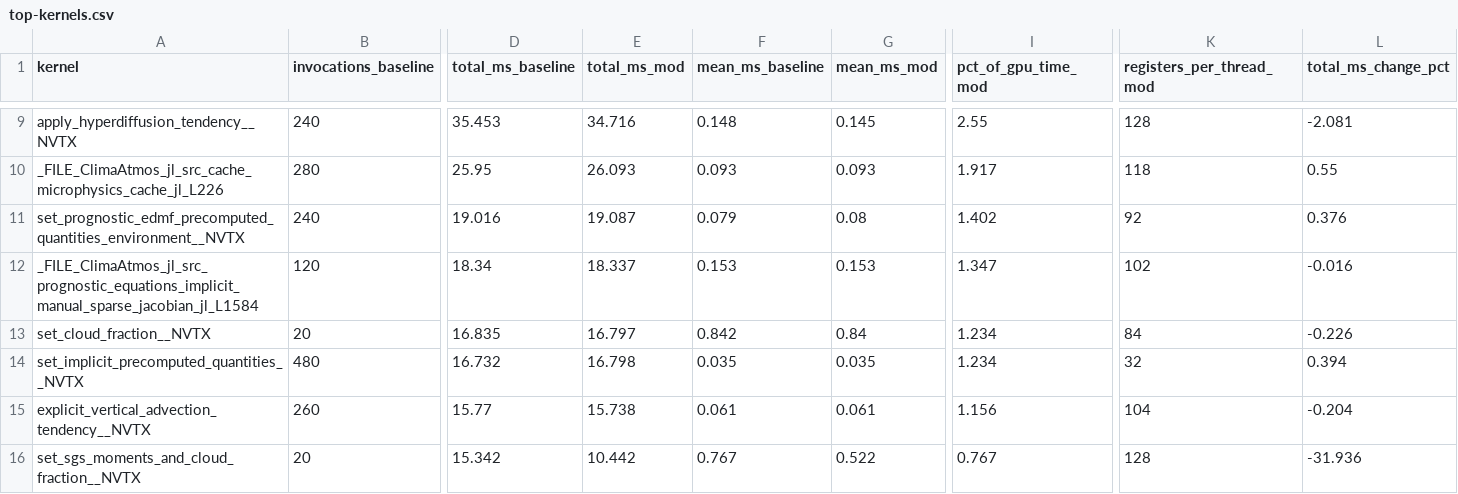
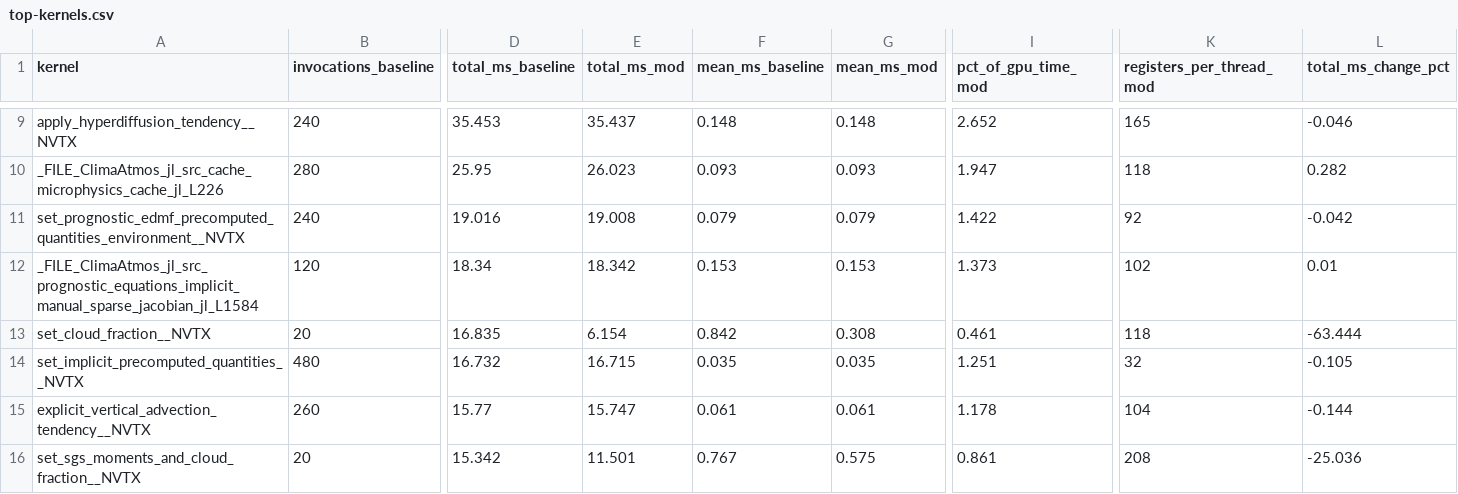
Before and after one commit to petebachant/clima-gpu-profiling, a CSV file: results/top-kernels.csv, drawn as a sheet; only a part is shown, gaps mark what is left out; the diff covers the shown part only; the diff names each change by its address in the sheet, - before the commit and + after, or states it on an @@ line.

```diff
--- a/results/top-kernels.csv
+++ b/results/top-kernels.csv
-E9 (total_ms_mod): 34.716
+E9 (total_ms_mod): 35.437
-G9 (mean_ms_mod): 0.145
+G9 (mean_ms_mod): 0.148
-I9 (pct_of_gpu_time_mod): 2.55
+I9 (pct_of_gpu_time_mod): 2.652
-K9 (registers_per_thread_mod): 128
+K9 (registers_per_thread_mod): 165
-L9 (total_ms_change_pct): -2.081
+L9 (total_ms_change_pct): -0.046
-E10 (total_ms_mod): 26.093
+E10 (total_ms_mod): 26.023
-I10 (pct_of_gpu_time_mod): 1.917
+I10 (pct_of_gpu_time_mod): 1.947
-L10 (total_ms_change_pct): 0.55
+L10 (total_ms_change_pct): 0.282
-E11 (total_ms_mod): 19.087
+E11 (total_ms_mod): 19.008
-G11 (mean_ms_mod): 0.08
+G11 (mean_ms_mod): 0.079
-I11 (pct_of_gpu_time_mod): 1.402
+I11 (pct_of_gpu_time_mod): 1.422
-L11 (total_ms_change_pct): 0.376
+L11 (total_ms_change_pct): -0.042
-E12 (total_ms_mod): 18.337
+E12 (total_ms_mod): 18.342
-I12 (pct_of_gpu_time_mod): 1.347
+I12 (pct_of_gpu_time_mod): 1.373
-L12 (total_ms_change_pct): -0.016
+L12 (total_ms_change_pct): 0.01
-E13 (total_ms_mod): 16.797
+E13 (total_ms_mod): 6.154
-G13 (mean_ms_mod): 0.84
+G13 (mean_ms_mod): 0.308
-I13 (pct_of_gpu_time_mod): 1.234
+I13 (pct_of_gpu_time_mod): 0.461
-K13 (registers_per_thread_mod): 84
+K13 (registers_per_thread_mod): 118
-L13 (total_ms_change_pct): -0.226
+L13 (total_ms_change_pct): -63.444
-E14 (total_ms_mod): 16.798
+E14 (total_ms_mod): 16.715
-I14 (pct_of_gpu_time_mod): 1.234
+I14 (pct_of_gpu_time_mod): 1.251
-L14 (total_ms_change_pct): 0.394
+L14 (total_ms_change_pct): -0.105
-E15 (total_ms_mod): 15.738
+E15 (total_ms_mod): 15.747
-I15 (pct_of_gpu_time_mod): 1.156
+I15 (pct_of_gpu_time_mod): 1.178
-L15 (total_ms_change_pct): -0.204
+L15 (total_ms_change_pct): -0.144
-E16 (total_ms_mod): 10.442
+E16 (total_ms_mod): 11.501
-G16 (mean_ms_mod): 0.522
+G16 (mean_ms_mod): 0.575
-I16 (pct_of_gpu_time_mod): 0.767
+I16 (pct_of_gpu_time_mod): 0.861
-K16 (registers_per_thread_mod): 128
+K16 (registers_per_thread_mod): 208
-L16 (total_ms_change_pct): -31.936
+L16 (total_ms_change_pct): -25.036
```
Also changed, not shown: 44 edited cells elsewhere in this file, 20 other files.
